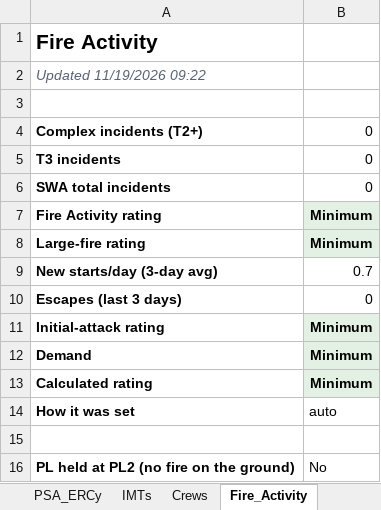
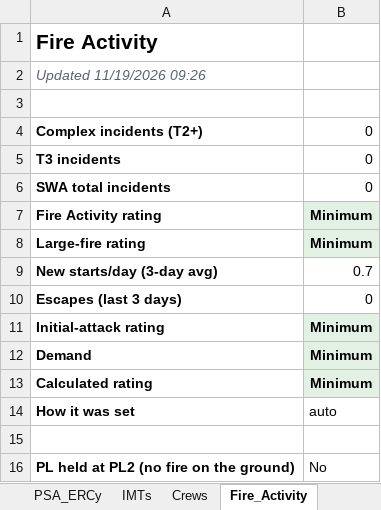
Before and after one commit to SWCCFireWx/sw-pl-tool-new, an Excel workbook: reports/SWA_PL_latest.xlsx, sheet Fire_Activity, drawn as a sheet; values as stored, in another font and other column widths than the file's, no borders; the diff names each change by its address in the sheet, - before the commit and + after, or states it on an @@ line.

```diff
--- a/reports/SWA_PL_latest.xlsx (sheet Fire_Activity)
+++ b/reports/SWA_PL_latest.xlsx (sheet Fire_Activity)
-A2: Updated 11/19/2026 09:22
+A2: Updated 11/19/2026 09:26
```
Also changed, not shown: sheet PL_Outcome, sheet IMTs, 14 other files.
